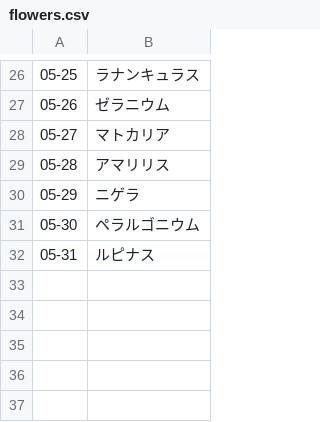
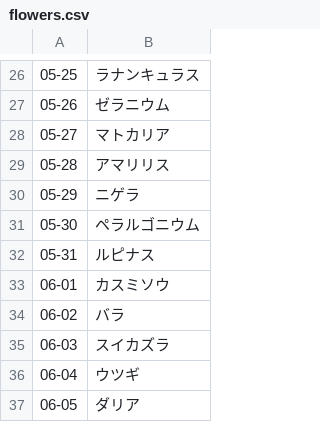
Before and after one commit to katsuya53/sunflower-garden53, a CSV file: data/flowers.csv, drawn as a sheet; only a part is shown, gaps mark what is left out.

Commit message:
Update flowers.csv

```diff
--- a/data/flowers.csv
+++ b/data/flowers.csv
@@ -32 +32,6 @@
 05-31,ルピナス
+06-01,カスミソウ
+06-02,バラ
+06-03,スイカズラ
+06-04,ウツギ
+06-05,ダリア
```
